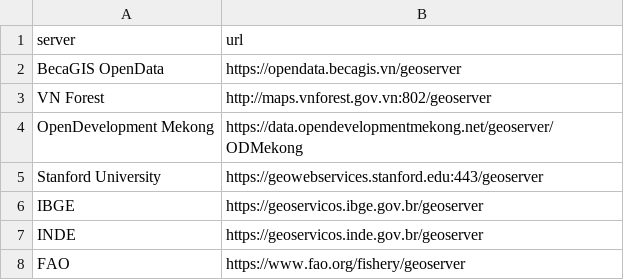
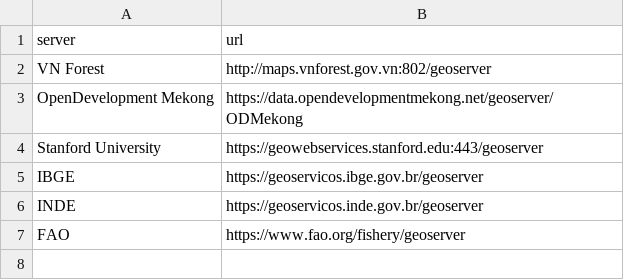
Before and after one commit to thangqd/becagis_streamlit, a CSV file: data/csv/wfs.csv, drawn as a sheet; the diff names each change by its address in the sheet, - before the commit and + after, or states it on an @@ line.

Commit message:
Update wfs.csv

```diff
--- a/data/csv/wfs.csv
+++ b/data/csv/wfs.csv
-row 2: BecaGIS OpenData | https://opendata.becagis.vn/geoserver
```
